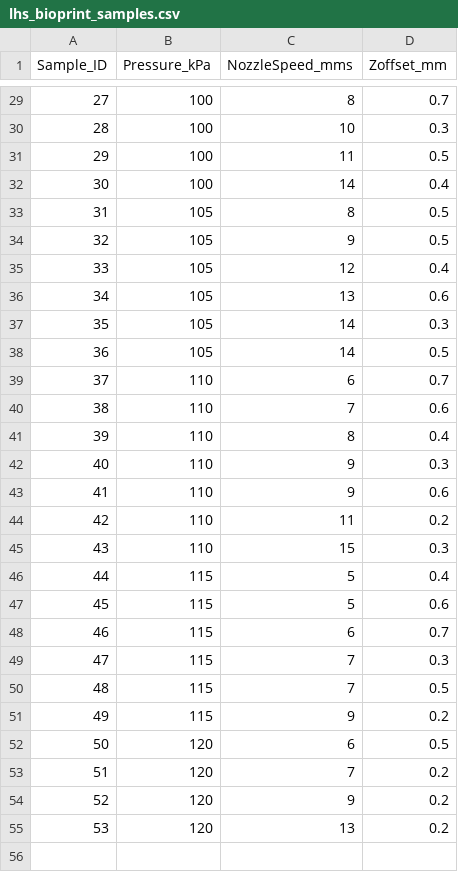
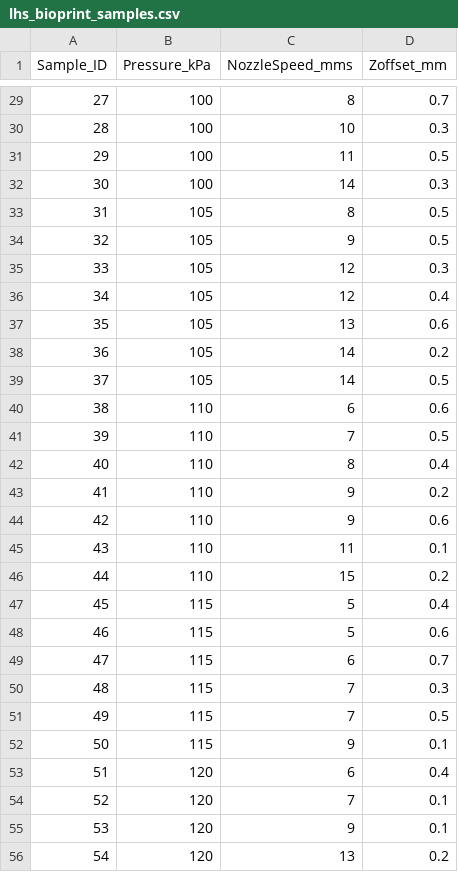
Before and after one commit to hmo-umcu/data_procedure, a CSV file: data/lhs/lhs_bioprint_samples.csv, drawn as a sheet; only a part is shown, gaps mark what is left out; addresses are those after the commit; the diff covers the shown part only; the diff names each change by its address in the sheet, - before the commit and + after, or states it on an @@ line.

```diff
--- a/data/lhs/lhs_bioprint_samples.csv
+++ b/data/lhs/lhs_bioprint_samples.csv
@@ column A (Sample_ID) renumbered from row 9 down @@
-D32 (Zoffset_mm): 0.4
+D32 (Zoffset_mm): 0.3
+row 35: 33 | 105 | 12 | 0.3
-D38 (Zoffset_mm): 0.3
+D38 (Zoffset_mm): 0.2
-D40 (Zoffset_mm): 0.7
+D40 (Zoffset_mm): 0.6
-D41 (Zoffset_mm): 0.6
+D41 (Zoffset_mm): 0.5
-D43 (Zoffset_mm): 0.3
+D43 (Zoffset_mm): 0.2
-D45 (Zoffset_mm): 0.2
+D45 (Zoffset_mm): 0.1
-D46 (Zoffset_mm): 0.3
+D46 (Zoffset_mm): 0.2
-D52 (Zoffset_mm): 0.2
+D52 (Zoffset_mm): 0.1
-D53 (Zoffset_mm): 0.5
+D53 (Zoffset_mm): 0.4
-D54:D55 (Zoffset_mm): 0.2
+D54:D55 (Zoffset_mm): 0.1
```
Also changed, not shown: 1 added row, 1 removed row and 13 edited cells elsewhere in this file, data/lhs/lhs_bioprint_samples_semicolon.csv, 9 other files.
